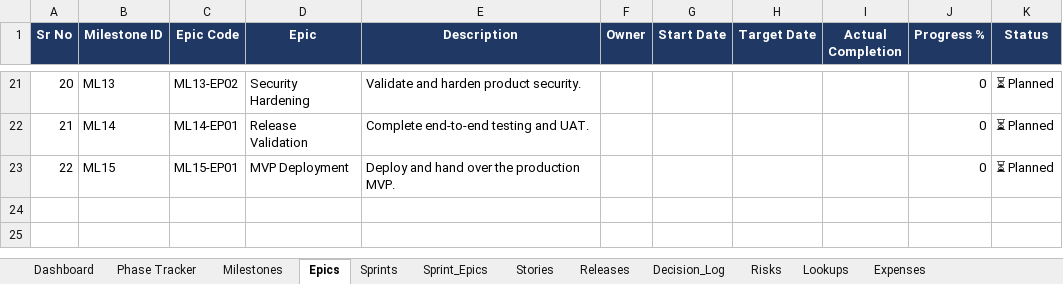
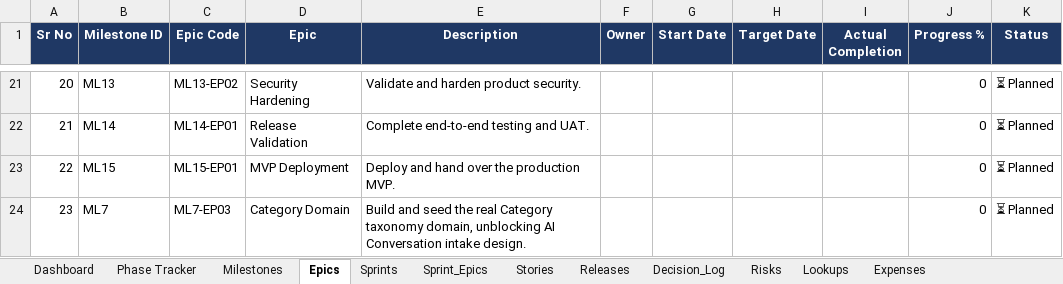
Before and after one commit to mycommunity1991/aibusinessdirectry, an Excel workbook: docs/AI/Project_Tracker.xlsx, sheet Epics, drawn as a sheet; only a part is shown, gaps mark what is left out; values as stored, in another font and other column widths than the file's, no borders; conditional formats and table styles not drawn; the diff names each change by its address in the sheet, - before the commit and + after, or states it on an @@ line.

```diff
--- a/docs/AI/Project_Tracker.xlsx (sheet Epics)
+++ b/docs/AI/Project_Tracker.xlsx (sheet Epics)
+row 24: 23 | ML7 | ML7-EP03 | Category Domain | Build and seed the real Category taxonomy domain, unblocking AI Conversation intake design. |  |  |  |  | 0 | ⏳ Planned
```
Also changed, not shown: sheet Stories, sheet Dashboard, sheet Phase Tracker, sheet Sprints, hidden cells, 2 other files.
